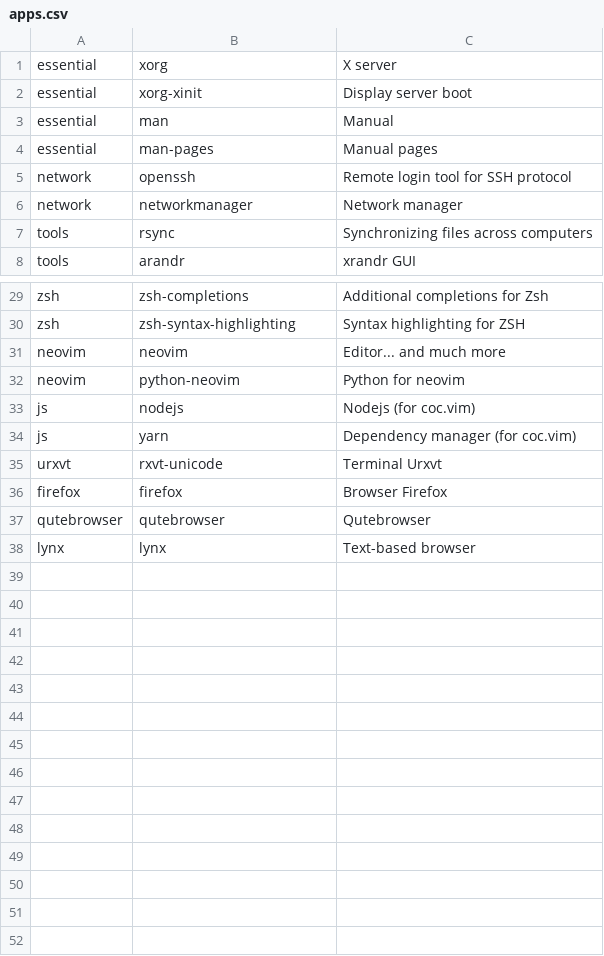
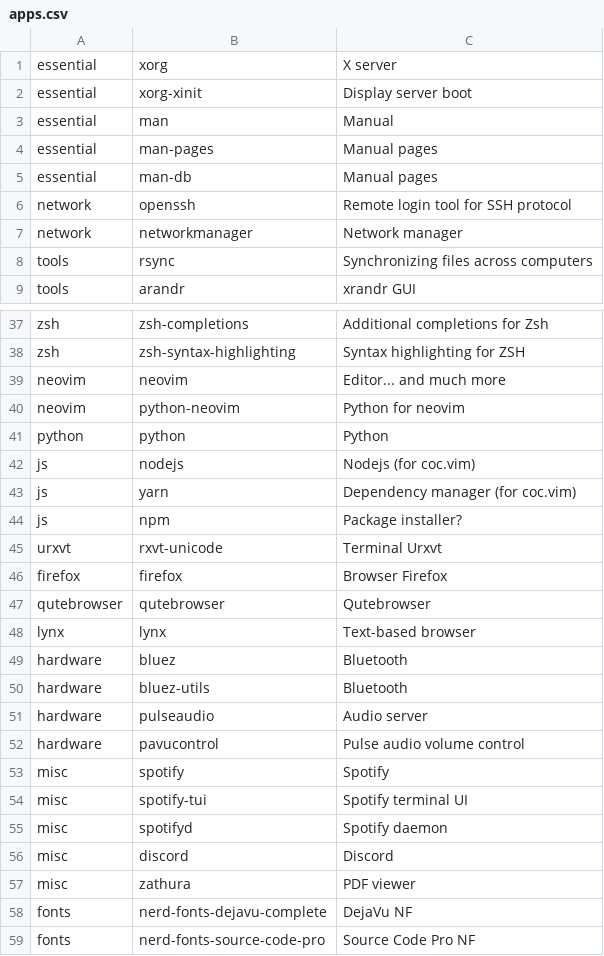
Before and after one commit to josef-o/arch_installer, a CSV file: apps.csv, drawn as a sheet; only a part is shown, gaps mark what is left out; the diff covers the shown part only.

Commit message:
feat: agrega apps

```diff
--- a/apps.csv
+++ b/apps.csv
@@ -4,2 +4,3 @@ essential,man,Manual
 essential,man-pages,Manual pages
+essential,man-db,Manual pages
 network,openssh,Remote login tool for SSH protocol
@@ -32,4 +40,6 @@ neovim,neovim,Editor... and much more
 neovim,python-neovim,Python for neovim
+python,python,Python
 js,nodejs,Nodejs (for coc.vim)
 js,yarn,Dependency manager (for coc.vim)
+js,npm,Package installer?
 urxvt,rxvt-unicode,Terminal Urxvt
@@ -38 +48,12 @@ qutebrowser,qutebrowser,Qutebrowser
 lynx,lynx,Text-based browser
+hardware,bluez,Bluetooth
+hardware,bluez-utils,Bluetooth
+hardware,pulseaudio,Audio server
+hardware,pavucontrol,Pulse audio volume control
+misc,spotify,Spotify
+misc,spotify-tui,Spotify terminal UI
+misc,spotifyd,Spotify daemon
+misc,discord,Discord
+misc,zathura,PDF viewer
+fonts,nerd-fonts-dejavu-complete,DejaVu NF
+fonts,nerd-fonts-source-code-pro,Source Code Pro NF
```
Also changed, not shown: 7 added rows elsewhere in this file.
